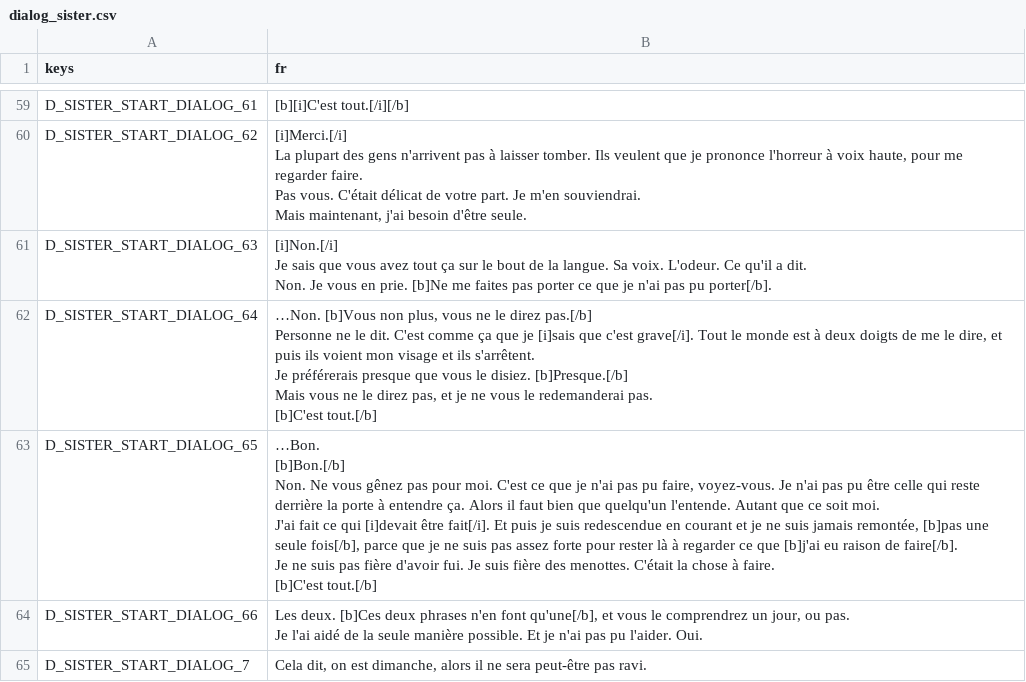
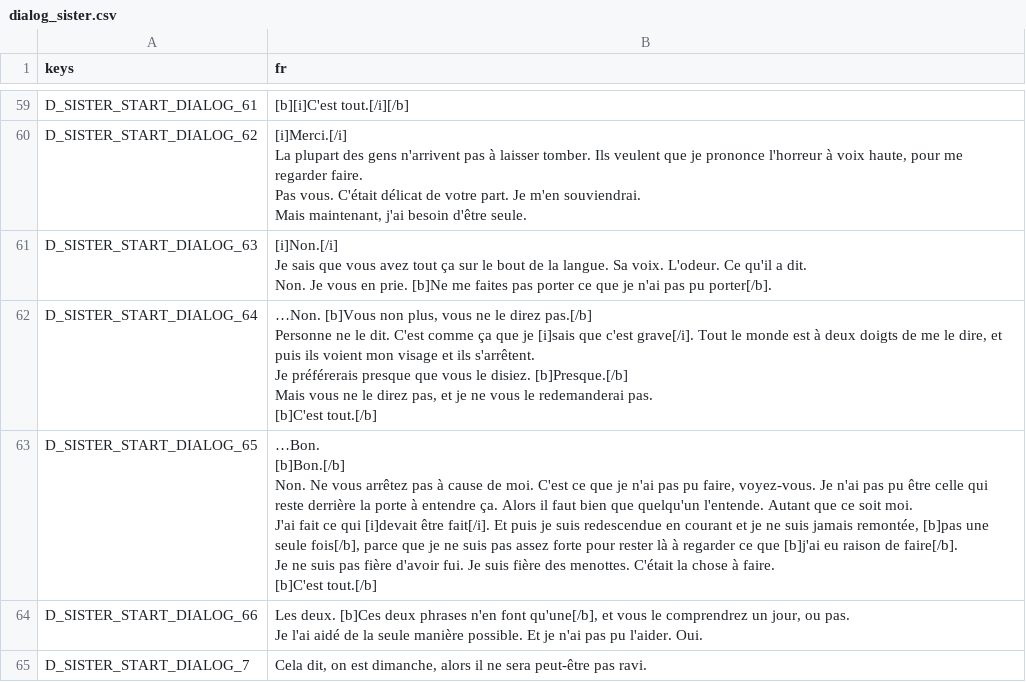
Before and after one commit to Mbappinho/MOLDRISE-FR-Traduction, a CSV file: translations/fr/dialog_sister.csv, drawn as a sheet; only a part is shown, gaps mark what is left out.

```diff
--- a/translations/fr/dialog_sister.csv
+++ b/translations/fr/dialog_sister.csv
@@ -85,8 +85,8 @@ Mais vous ne le direz pas, et je ne vous le redemanderai pas.
 [b]C'est tout.[/b]"
-D_SISTER_START_DIALOG_65,"…Bon.
-[b]Bon.[/b]
-Non. Ne vous gênez pas pour moi. C'est ce que je n'ai pas pu faire, voyez-vous. Je n'ai pas pu être celle qui reste derrière la porte à entendre ça. Alors il faut bien que quelqu'un l'entende. Autant que ce soit moi.
-J'ai fait ce qui [i]devait être fait[/i]. Et puis je suis redescendue en courant et je ne suis jamais remontée, [b]pas une seule fois[/b], parce que je ne suis pas assez forte pour rester là à regarder ce que [b]j'ai eu raison de faire[/b].
-Je ne suis pas fière d'avoir fui. Je suis fière des menottes. C'était la chose à faire.
-[b]C'est tout.[/b]"
+D_SISTER_START_DIALOG_65,"…Bon.
+[b]Bon.[/b]
+Non. Ne vous arrêtez pas à cause de moi. C'est ce que je n'ai pas pu faire, voyez-vous. Je n'ai pas pu être celle qui reste derrière la porte à entendre ça. Alors il faut bien que quelqu'un l'entende. Autant que ce soit moi.
+J'ai fait ce qui [i]devait être fait[/i]. Et puis je suis redescendue en courant et je ne suis jamais remontée, [b]pas une seule fois[/b], parce que je ne suis pas assez forte pour rester là à regarder ce que [b]j'ai eu raison de faire[/b].
+Je ne suis pas fière d'avoir fui. Je suis fière des menottes. C'était la chose à faire.
+[b]C'est tout.[/b]"
 D_SISTER_START_DIALOG_66,"Les deux. [b]Ces deux phrases n'en font qu'une[/b], et vous le comprendrez un jour, ou pas.
```
Also changed, not shown: translations/fr/dialog_defector.csv, translations/fr/dialog_janitor.csv, 10 other files.
